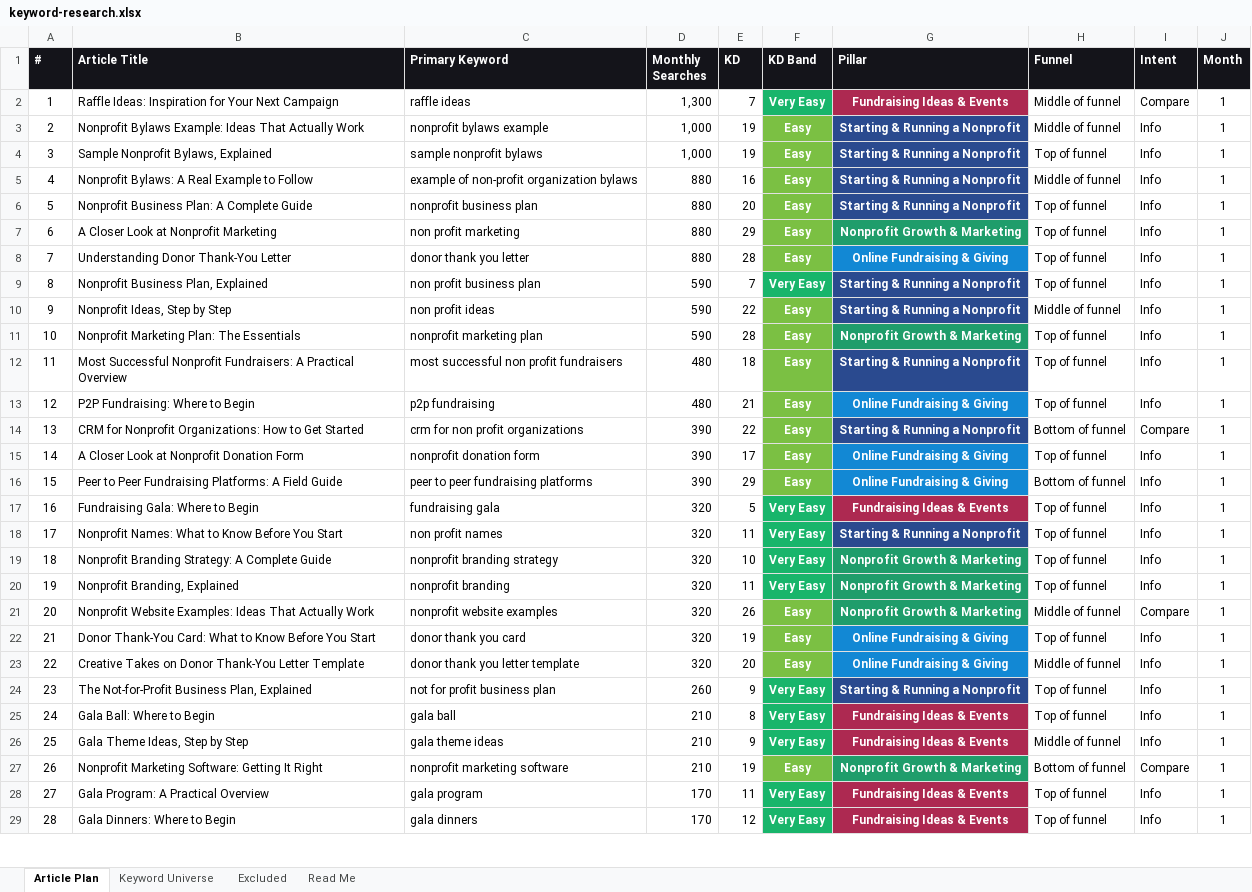
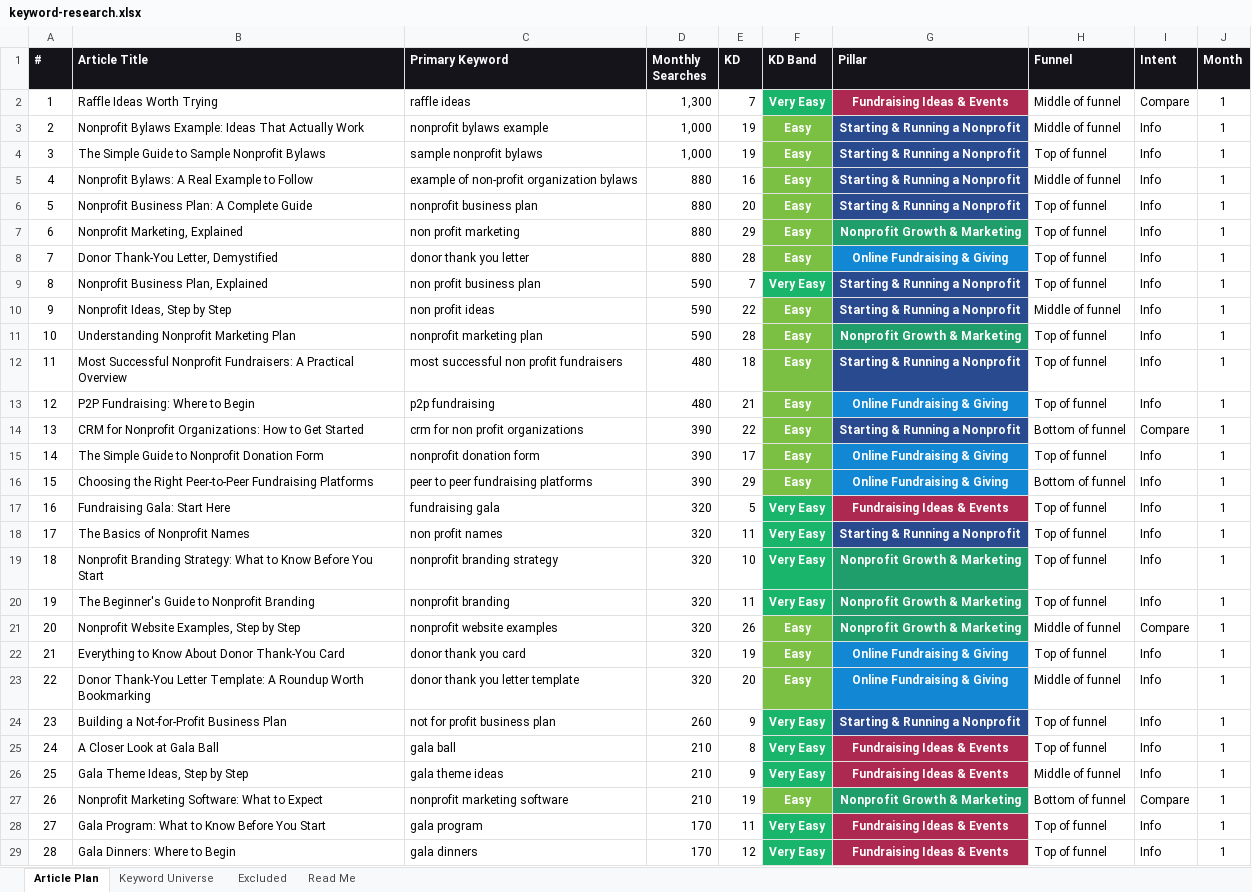
Before and after one commit to jonestj-boop/decks, an Excel workbook: decks/fundraising-cup/keyword-research.xlsx, sheet Article Plan, drawn as a sheet; only a part is shown; values as stored, in another font and other column widths than the file's, no borders; the diff covers the shown part only; the diff names each change by its address in the sheet, - before the commit and + after, or states it on an @@ line.

```diff
--- a/decks/fundraising-cup/keyword-research.xlsx (sheet Article Plan)
+++ b/decks/fundraising-cup/keyword-research.xlsx (sheet Article Plan)
-B2 (Article Title): Raffle Ideas: Inspiration for Your Next Campaign
+B2 (Article Title): Raffle Ideas Worth Trying
-B4 (Article Title): Sample Nonprofit Bylaws, Explained
+B4 (Article Title): The Simple Guide to Sample Nonprofit Bylaws
-B7 (Article Title): A Closer Look at Nonprofit Marketing
+B7 (Article Title): Nonprofit Marketing, Explained
-B8 (Article Title): Understanding Donor Thank-You Letter
+B8 (Article Title): Donor Thank-You Letter, Demystified
-B11 (Article Title): Nonprofit Marketing Plan: The Essentials
+B11 (Article Title): Understanding Nonprofit Marketing Plan
-B15 (Article Title): A Closer Look at Nonprofit Donation Form
+B15 (Article Title): The Simple Guide to Nonprofit Donation Form
-B16 (Article Title): Peer to Peer Fundraising Platforms: A Field Guide
+B16 (Article Title): Choosing the Right Peer-to-Peer Fundraising Platforms
-B17 (Article Title): Fundraising Gala: Where to Begin
+B17 (Article Title): Fundraising Gala: Start Here
-B18 (Article Title): Nonprofit Names: What to Know Before You Start
+B18 (Article Title): The Basics of Nonprofit Names
-B19 (Article Title): …Branding Strategy: A Complete Guide
+B19 (Article Title): …Branding Strategy: What to Know Before You Start
-B20 (Article Title): Nonprofit Branding, Explained
+B20 (Article Title): The Beginner's Guide to Nonprofit Branding
-B21 (Article Title): Nonprofit Website Examples: Ideas That Actually Work
+B21 (Article Title): Nonprofit Website Examples, Step by Step
-B22 (Article Title): Donor Thank-You Card: What to Know Before You Start
+B22 (Article Title): Everything to Know About Donor Thank-You Card
-B23 (Article Title): Creative Takes on Donor Thank-You Letter Template
+B23 (Article Title): Donor Thank-You Letter Template: A Roundup Worth Bookmarking
-B24 (Article Title): The Not-for-Profit Business Plan, Explained
+B24 (Article Title): Building a Not-for-Profit Business Plan
-B25 (Article Title): Gala Ball: Where to Begin
+B25 (Article Title): A Closer Look at Gala Ball
-B27 (Article Title): Nonprofit Marketing Software: Getting It Right
+B27 (Article Title): Nonprofit Marketing Software: What to Expect
-B28 (Article Title): Gala Program: A Practical Overview
+B28 (Article Title): Gala Program: What to Know Before You Start
```
Also changed, not shown: 59 edited cells elsewhere in this sheet, 1 other file.
